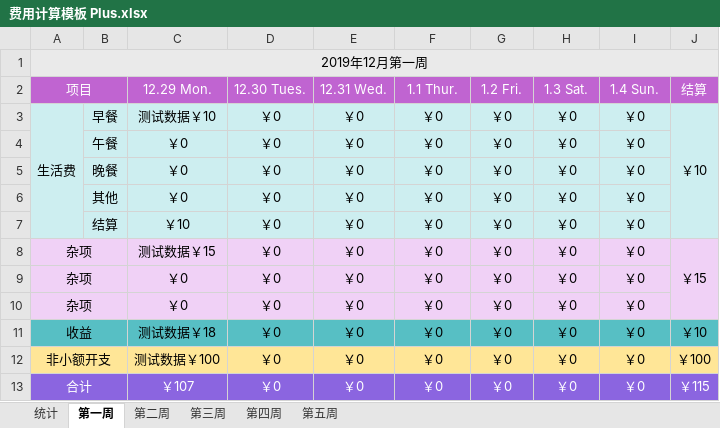
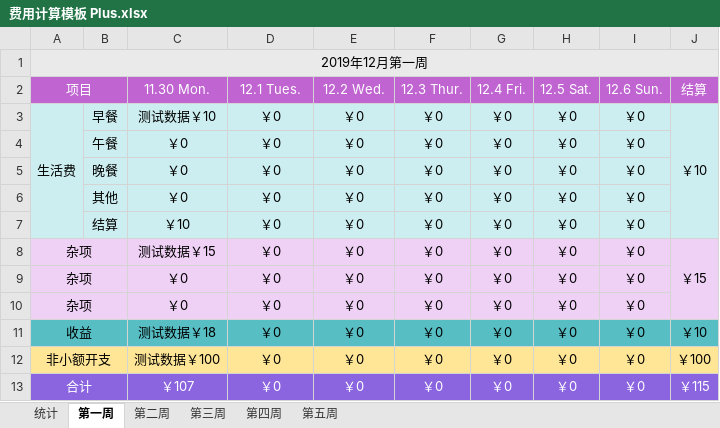
Before and after one commit to cakipaul/CSNotebook, an Excel workbook: res/awesome_tools/费用计算模板 Plus.xlsx, sheet 第一周, drawn as a sheet; values as stored, in another font and other column widths than the file's, no borders; the diff names each change by its address in the sheet, - before the commit and + after, or states it on an @@ line.

```diff
--- a/res/awesome_tools/费用计算模板 Plus.xlsx (sheet 第一周)
+++ b/res/awesome_tools/费用计算模板 Plus.xlsx (sheet 第一周)
-C2: 12.29 Mon.
+C2: 11.30 Mon.
-D2: 12.30 Tues.
+D2: 12.1 Tues.
-E2: 12.31 Wed.
+E2: 12.2 Wed.
-F2: 1.1 Thur.
+F2: 12.3 Thur.
-G2: 1.2 Fri.
+G2: 12.4 Fri.
-H2: 1.3 Sat.
+H2: 12.5 Sat.
-I2: 1.4 Sun.
+I2: 12.6 Sun.
```
Also changed, not shown: sheet 第二周, sheet 第三周, sheet 第四周, sheet 第五周, sheet 统计.
